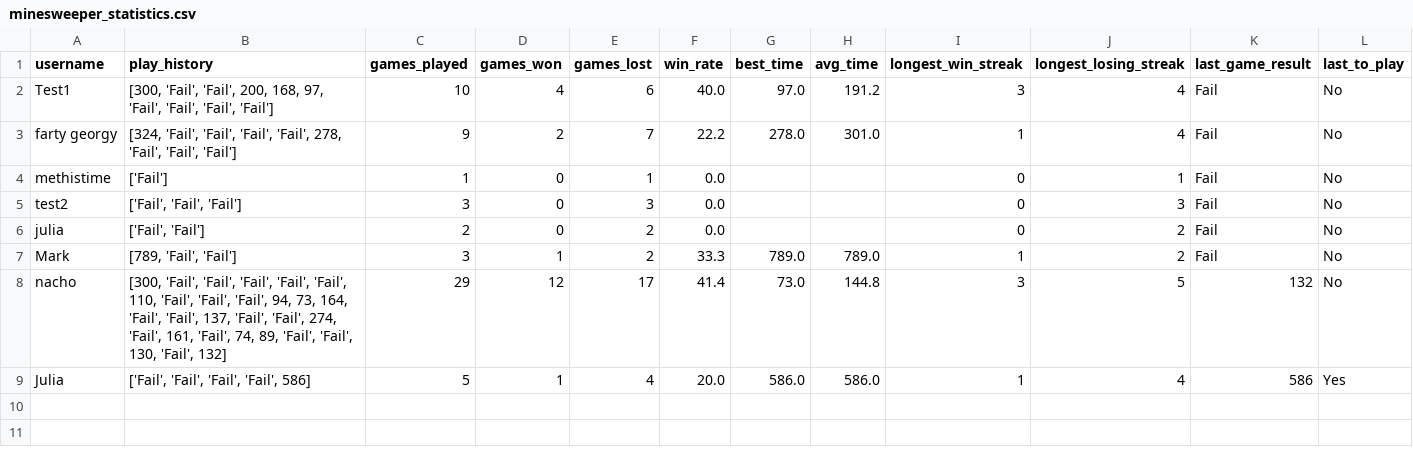
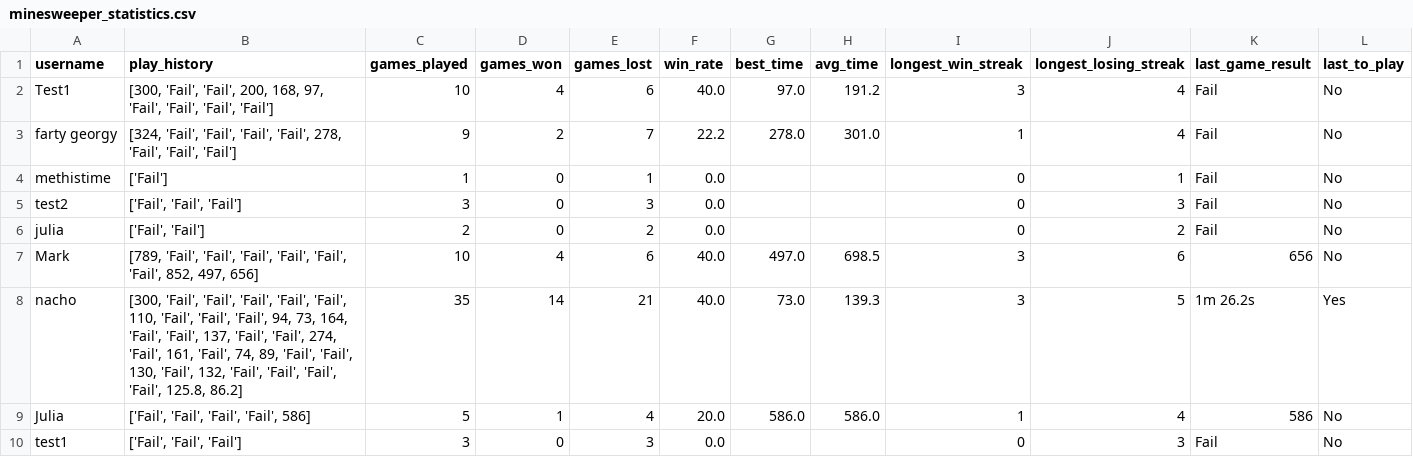
Before and after one commit to nachofranklin/games, a CSV file: minesweeper/minesweeper_statistics.csv, drawn as a sheet.

```diff
--- a/minesweeper/minesweeper_statistics.csv
+++ b/minesweeper/minesweeper_statistics.csv
@@ -6,4 +6,5 @@ test2,"['Fail', 'Fail', 'Fail']",3,0,3,0.0,,,0,3,Fail,No
 julia,"['Fail', 'Fail']",2,0,2,0.0,,,0,2,Fail,No
-Mark,"[789, 'Fail', 'Fail']",3,1,2,33.3,789.0,789.0,1,2,Fail,No
-nacho,"[300, 'Fail', 'Fail', 'Fail', 'Fail', 'Fail', 110, 'Fail', 'Fail', 'Fail', 94, 73, 164, 'Fail', 'Fail', 137, 'Fail', 'Fail', 274, 'Fail', 161, 'Fail', 74, 89, 'Fail', 'Fail', 130, 'Fail', 132]",29,12,17,41.4,73.0,144.8,3,5,132,No
-Julia,"['Fail', 'Fail', 'Fail', 'Fail', 586]",5,1,4,20.0,586.0,586.0,1,4,586,Yes
+Mark,"[789, 'Fail', 'Fail', 'Fail', 'Fail', 'Fail', 'Fail', 852, 497, 656]",10,4,6,40.0,497.0,698.5,3,6,656,No
+nacho,"[300, 'Fail', 'Fail', 'Fail', 'Fail', 'Fail', 110, 'Fail', 'Fail', 'Fail', 94, 73, 164, 'Fail', 'Fail', 137, 'Fail', 'Fail', 274, 'Fail', 161, 'Fail', 74, 89, 'Fail', 'Fail', 130, 'Fail', 132, 'Fail', 'Fail', 'Fail', 'Fail', 125.8, 86.2]",35,14,21,40.0,73.0,139.3,3,5,1m 26.2s,Yes
+Julia,"['Fail', 'Fail', 'Fail', 'Fail', 586]",5,1,4,20.0,586.0,586.0,1,4,586,No
+test1,"['Fail', 'Fail', 'Fail']",3,0,3,0.0,,,0,3,Fail,No
```
Also changed, not shown: 1 other file.
